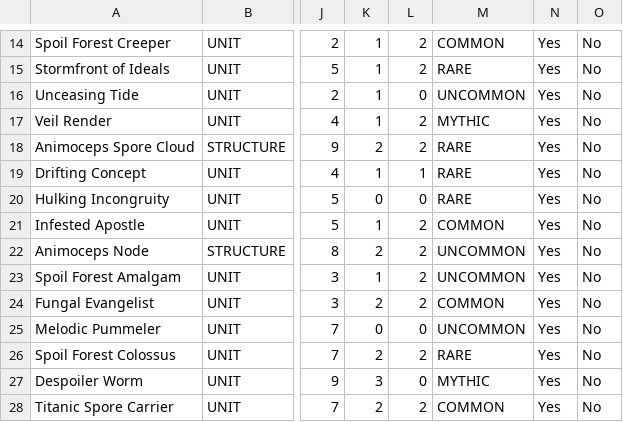
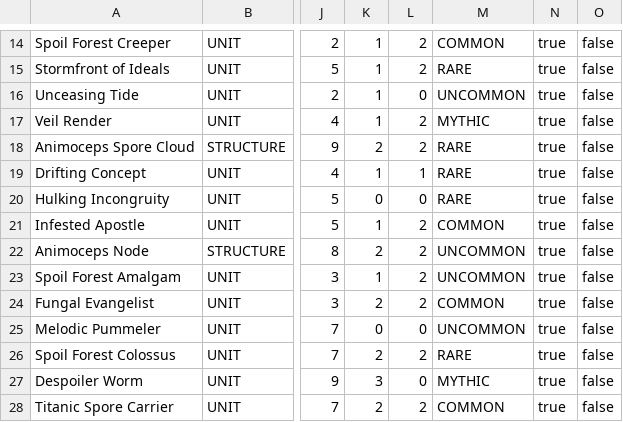
Before and after one commit to hailstorm01/animus-mundi, a CSV file: data/cards/units-and-structures-animus.csv, drawn as a sheet; only a part is shown, gaps mark what is left out; the diff covers the shown part only; the diff names each change by its address in the sheet, - before the commit and + after, or states it on an @@ line.

```diff
--- a/data/cards/units-and-structures-animus.csv
+++ b/data/cards/units-and-structures-animus.csv
-N14:N28: Yes
+N14:N28: true
-O14:O28: No
+O14:O28: false
```
Also changed, not shown: 1 added row, 1 removed row and 26 edited cells elsewhere in this file, data/cards/maneuvers-concordia.csv, data/cards/maneuvers-path.csv, 9 other files.
